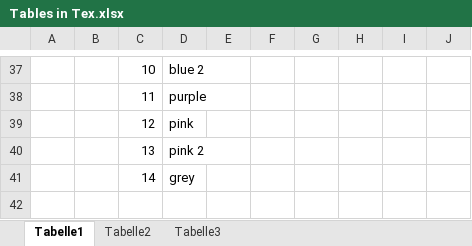
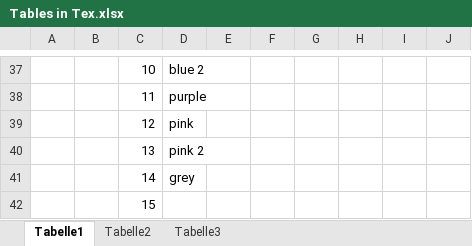
Before and after one commit to moltherm-computation/ms2, an Excel workbook: documentation/Tables in Tex.xlsx, sheet Tabelle1, drawn as a sheet; only a part is shown, gaps mark what is left out; values as stored, in another font and other column widths than the file's, no borders; the diff names each change by its address in the sheet, - before the commit and + after, or states it on an @@ line.

Commit message:
changes in documentation
git-svn-id: https://scm.projects.hlrs.de/authscm/sleyh/svn/ms2@601 a2be33b2-7eaf-4dce-bf61-b02fde6c56c2

```diff
--- a/documentation/Tables in Tex.xlsx (sheet Tabelle1)
+++ b/documentation/Tables in Tex.xlsx (sheet Tabelle1)
+row 42:  |  | 15
```
Also changed, not shown: 1 other file.
